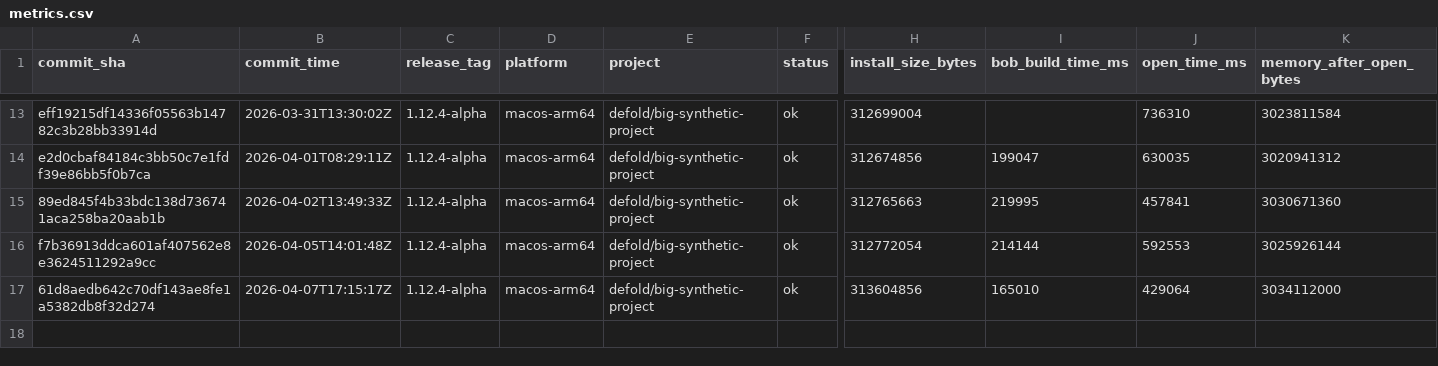
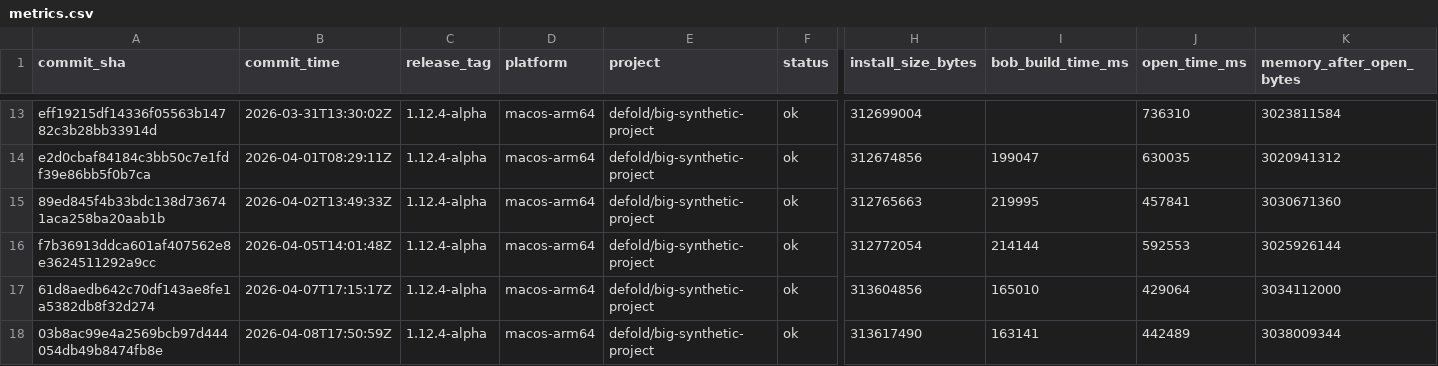
Before and after one commit to defold/editor-metrics, a CSV file: data/metrics.csv, drawn as a sheet; only a part is shown, gaps mark what is left out; rows hold the shown columns only; the diff names each change by its address in the sheet, - before the commit and + after, or states it on an @@ line.

```diff
--- a/data/metrics.csv
+++ b/data/metrics.csv
+row 18: 03b8ac99e4a2569bcb97d444054db49b8474fb8e | 2026-04-08T17:50:59Z | 1.12.4-alpha | macos-arm64 | defold/big-synthetic-project | ok | 313617490 | 163141 | 442489 | 3038009344
```
Also changed, not shown: 7 other files.
